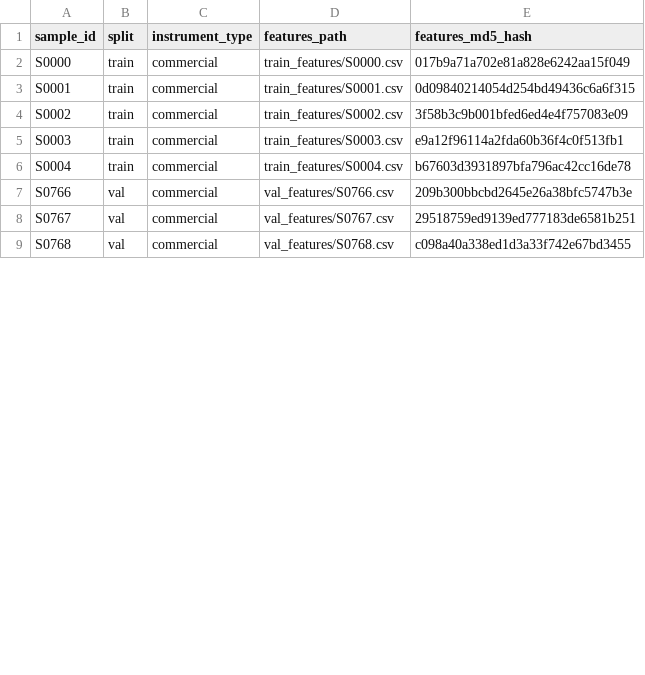
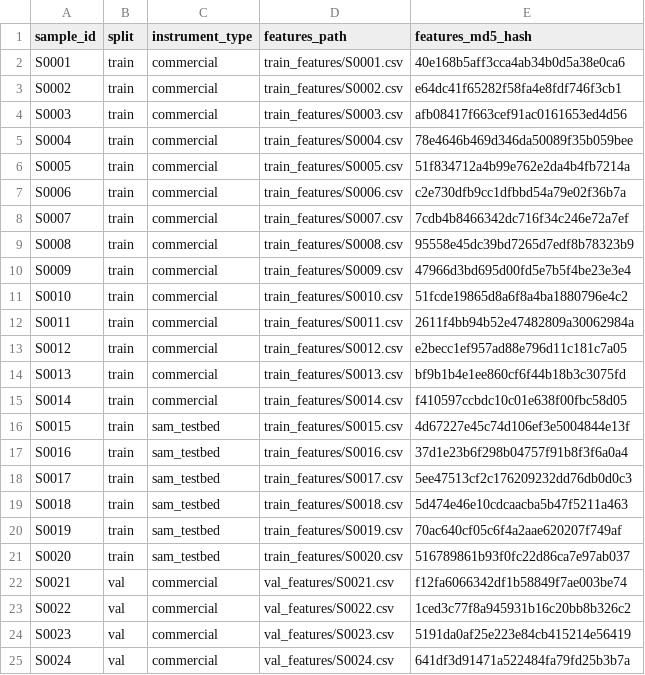
Before and after one commit to AlapatiRohith123/solution, a CSV file: environment/task_inputs/metadata.csv, drawn as a sheet; only a part is shown; the diff covers the shown part only.

```diff
--- a/environment/task_inputs/metadata.csv
+++ b/environment/task_inputs/metadata.csv
@@ -1,9 +1,25 @@
 sample_id,split,instrument_type,features_path,features_md5_hash
-S0000,train,commercial,train_features/S0000.csv,017b9a71a702e81a828e6242aa15f049
-S0001,train,commercial,train_features/S0001.csv,0d09840214054d254bd49436c6a6f315
-S0002,train,commercial,train_features/S0002.csv,3f58b3c9b001bfed6ed4e4f757083e09
-S0003,train,commercial,train_features/S0003.csv,e9a12f96114a2fda60b36f4c0f513fb1
-S0004,train,commercial,train_features/S0004.csv,b67603d3931897bfa796ac42cc16de78
-S0766,val,commercial,val_features/S0766.csv,209b300bbcbd2645e26a38bfc5747b3e
-S0767,val,commercial,val_features/S0767.csv,29518759ed9139ed777183de6581b251
-S0768,val,commercial,val_features/S0768.csv,c098a40a338ed1d3a33f742e67bd3455
+S0001,train,commercial,train_features/S0001.csv,40e168b5aff3cca4ab34b0d5a38e0ca6
+S0002,train,commercial,train_features/S0002.csv,e64dc41f65282f58fa4e8fdf746f3cb1
+S0003,train,commercial,train_features/S0003.csv,afb08417f663cef91ac0161653ed4d56
+S0004,train,commercial,train_features/S0004.csv,78e4646b469d346da50089f35b059bee
+S0005,train,commercial,train_features/S0005.csv,51f834712a4b99e762e2da4b4fb7214a
+S0006,train,commercial,train_features/S0006.csv,c2e730dfb9cc1dfbbd54a79e02f36b7a
+S0007,train,commercial,train_features/S0007.csv,7cdb4b8466342dc716f34c246e72a7ef
+S0008,train,commercial,train_features/S0008.csv,95558e45dc39bd7265d7edf8b78323b9
+S0009,train,commercial,train_features/S0009.csv,47966d3bd695d00fd5e7b5f4be23e3e4
+S0010,train,commercial,train_features/S0010.csv,51fcde19865d8a6f8a4ba1880796e4c2
+S0011,train,commercial,train_features/S0011.csv,2611f4bb94b52e47482809a30062984a
+S0012,train,commercial,train_features/S0012.csv,e2becc1ef957ad88e796d11c181c7a05
+S0013,train,commercial,train_features/S0013.csv,bf9b1b4e1ee860cf6f44b18b3c3075fd
+S0014,train,commercial,train_features/S0014.csv,f410597ccbdc10c01e638f00fbc58d05
+S0015,train,sam_testbed,train_features/S0015.csv,4d67227e45c74d106ef3e5004844e13f
+S0016,train,sam_testbed,train_features/S0016.csv,37d1e23b6f298b04757f91b8f3f6a0a4
+S0017,train,sam_testbed,train_features/S0017.csv,5ee47513cf2c176209232dd76db0d0c3
+S0018,train,sam_testbed,train_features/S0018.csv,5d474e46e10cdcaacba5b47f5211a463
+S0019,train,sam_testbed,train_features/S0019.csv,70ac640cf05c6f4a2aae620207f749af
+S0020,train,sam_testbed,train_features/S0020.csv,516789861b93f0fc22d86ca7e97ab037
+S0021,val,commercial,val_features/S0021.csv,f12fa6066342df1b58849f7ae003be74
+S0022,val,commercial,val_features/S0022.csv,1ced3c77f8a945931b16c20bb8b326c2
+S0023,val,commercial,val_features/S0023.csv,5191da0af25e223e84cb415214e56419
+S0024,val,commercial,val_features/S0024.csv,641df3d91471a522484fa79fd25b3b7a
```
Also changed, not shown: 4 added rows and 6 edited cells elsewhere in this file, environment/task_inputs/train_labels.csv, environment/task_inputs/val_labels.csv, 13 other files.
